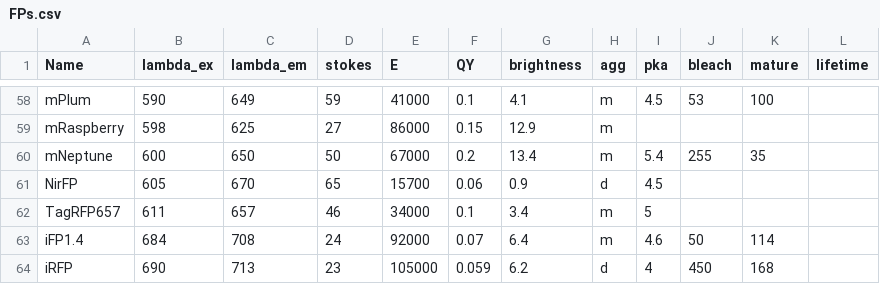
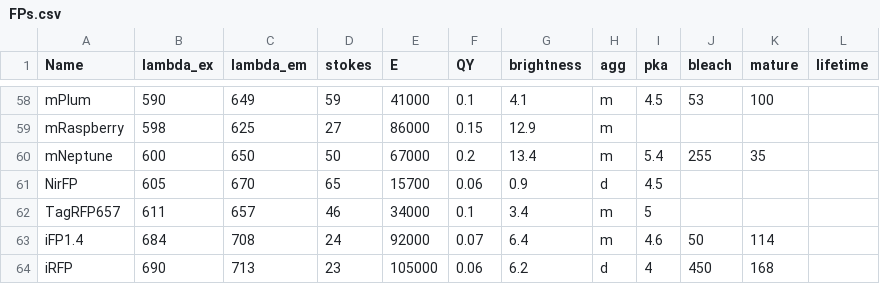
Before and after one commit to kthorn/FPvisualization, a CSV file: FPs.csv, drawn as a sheet; only a part is shown, gaps mark what is left out; the diff names each change by its address in the sheet, - before the commit and + after, or states it on an @@ line.

```diff
--- a/FPs.csv
+++ b/FPs.csv
-F64 (QY): 0.059
+F64 (QY): 0.06
```
Also changed, not shown: processedFPs.csv, 3 other files.
